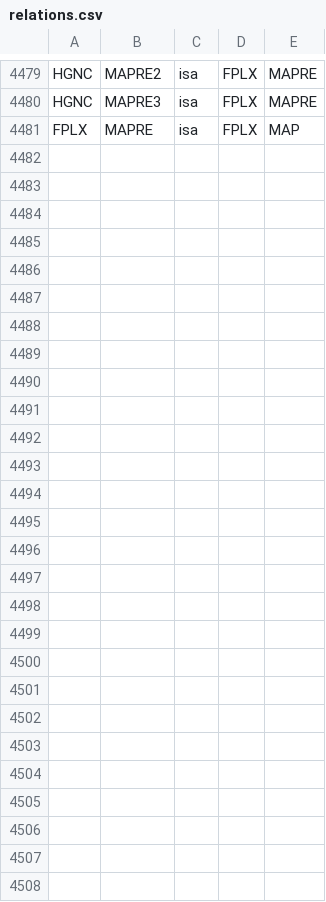
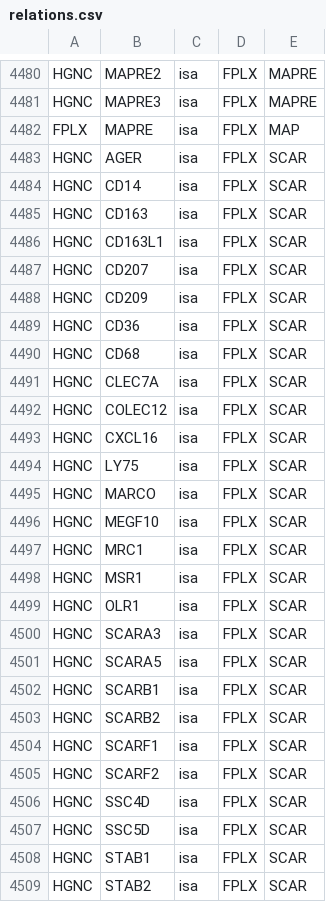
Before and after one commit to sorgerlab/bioentities, a CSV file: relations.csv, drawn as a sheet; only a part is shown, gaps mark what is left out; the diff covers the shown part only.

Commit message:
Add more families and gm entries

```diff
--- a/relations.csv
+++ b/relations.csv
@@ -4481 +4482,28 @@ HGNC,MAPRE3,isa,FPLX,MAPRE
 FPLX,MAPRE,isa,FPLX,MAP
+HGNC,AGER,isa,FPLX,SCAR
+HGNC,CD14,isa,FPLX,SCAR
+HGNC,CD163,isa,FPLX,SCAR
+HGNC,CD163L1,isa,FPLX,SCAR
+HGNC,CD207,isa,FPLX,SCAR
+HGNC,CD209,isa,FPLX,SCAR
+HGNC,CD36,isa,FPLX,SCAR
+HGNC,CD68,isa,FPLX,SCAR
+HGNC,CLEC7A,isa,FPLX,SCAR
+HGNC,COLEC12,isa,FPLX,SCAR
+HGNC,CXCL16,isa,FPLX,SCAR
+HGNC,LY75,isa,FPLX,SCAR
+HGNC,MARCO,isa,FPLX,SCAR
+HGNC,MEGF10,isa,FPLX,SCAR
+HGNC,MRC1,isa,FPLX,SCAR
+HGNC,MSR1,isa,FPLX,SCAR
+HGNC,OLR1,isa,FPLX,SCAR
+HGNC,SCARA3,isa,FPLX,SCAR
+HGNC,SCARA5,isa,FPLX,SCAR
+HGNC,SCARB1,isa,FPLX,SCAR
+HGNC,SCARB2,isa,FPLX,SCAR
+HGNC,SCARF1,isa,FPLX,SCAR
+HGNC,SCARF2,isa,FPLX,SCAR
+HGNC,SSC4D,isa,FPLX,SCAR
+HGNC,SSC5D,isa,FPLX,SCAR
+HGNC,STAB1,isa,FPLX,SCAR
+HGNC,STAB2,isa,FPLX,SCAR
```
Also changed, not shown: 1 added row and 3 edited cells elsewhere in this file, entities.csv, equivalences.csv, 1 other file.
